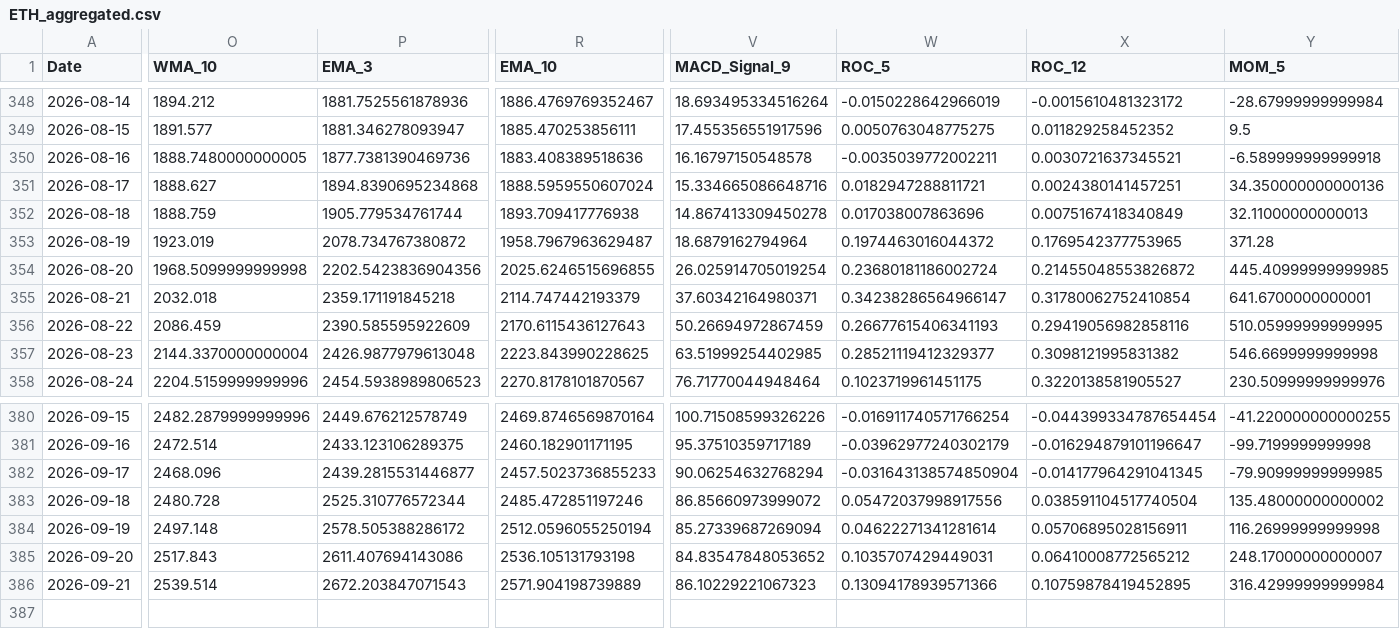
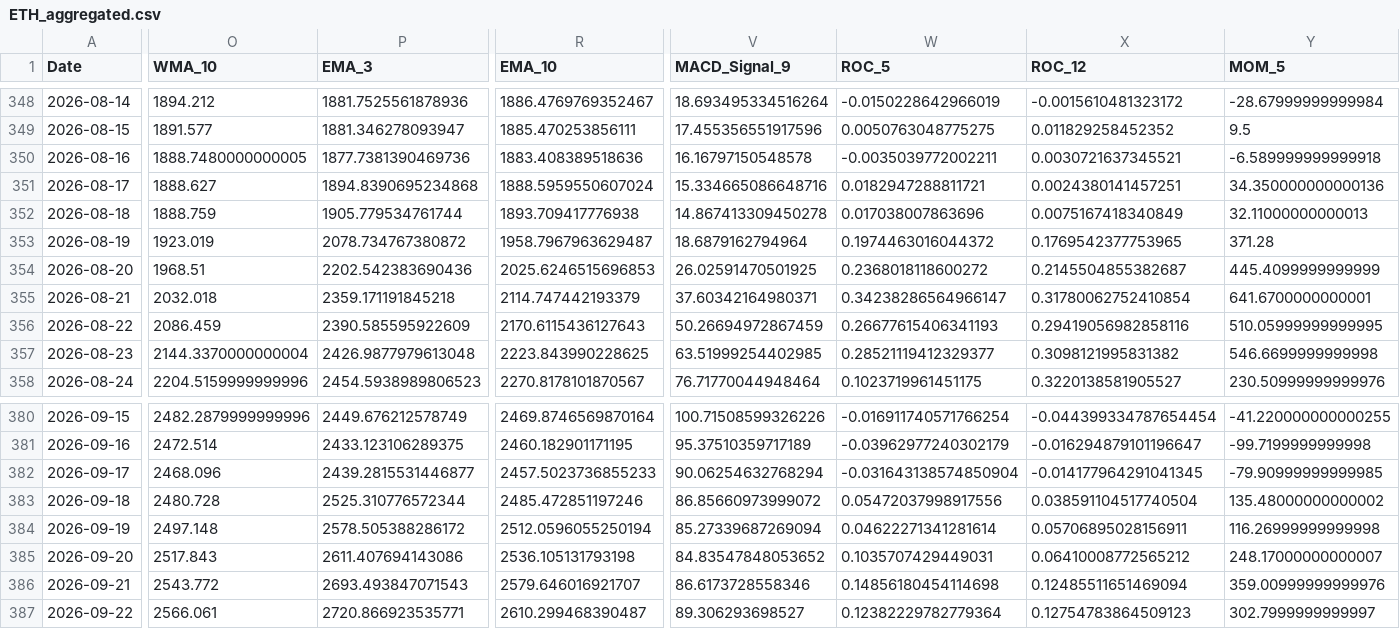
Before and after one commit to JintaoLiuorJoey/coinbase-ohlcv-data, a CSV file: data/ETH_aggregated.csv, drawn as a sheet; only a part is shown, gaps mark what is left out; rows hold the shown columns only; the diff covers the shown part only; the diff names each change by its address in the sheet, - before the commit and + after, or states it on an @@ line.

```diff
--- a/data/ETH_aggregated.csv
+++ b/data/ETH_aggregated.csv
-O354 (WMA_10): 1968.5099999999998
+O354 (WMA_10): 1968.51
-P354 (EMA_3): 2202.5423836904356
+P354 (EMA_3): 2202.542383690436
-R354 (EMA_10): 2025.6246515696855
+R354 (EMA_10): 2025.6246515696853
-V354 (MACD_Signal_9): 26.025914705019254
+V354 (MACD_Signal_9): 26.02591470501925
-W354 (ROC_5): 0.23680181186002724
+W354 (ROC_5): 0.2368018118600272
-X354 (ROC_12): 0.21455048553826872
+X354 (ROC_12): 0.2145504855382687
-Y354 (MOM_5): 445.40999999999985
+Y354 (MOM_5): 445.4099999999999
-O386 (WMA_10): 2539.514
+O386 (WMA_10): 2543.772
-P386 (EMA_3): 2672.203847071543
+P386 (EMA_3): 2693.493847071543
-R386 (EMA_10): 2571.904198739889
+R386 (EMA_10): 2579.646016921707
-V386 (MACD_Signal_9): 86.10229221067323
+V386 (MACD_Signal_9): 86.6173728558346
-W386 (ROC_5): 0.13094178939571366
+W386 (ROC_5): 0.14856180454114698
-X386 (ROC_12): 0.10759878419452895
+X386 (ROC_12): 0.12485511651469094
-Y386 (MOM_5): 316.42999999999984
+Y386 (MOM_5): 359.00999999999976
+row 387: 2026-09-22 | 2566.061 | 2720.866923535771 | 2610.299468390487 | 89.306293698527 | 0.12382229782779364 | 0.12754783864509123 | 302.7999999999997
```
Also changed, not shown: 38 edited cells elsewhere in this file, data/BTC_aggregated.csv, data/XRP_aggregated.csv.
